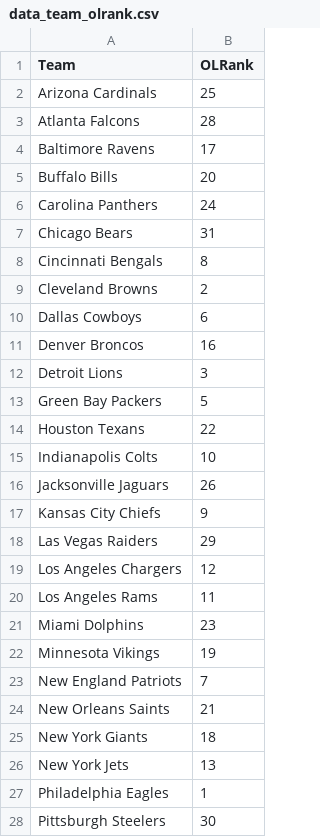
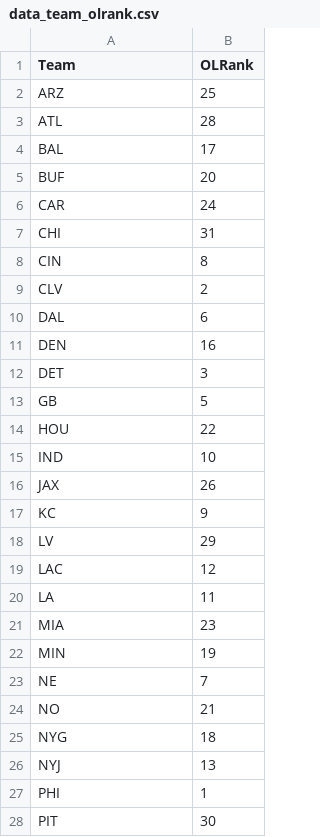
Before and after one commit to ChinaiArman/Fantasy-Football-Analyzer, a CSV file: 2021_data/data_team_olrank.csv, drawn as a sheet; only a part is shown; the diff covers the shown part only.

Commit message:
Add olrank to dataframe

```diff
--- a/2021_data/data_team_olrank.csv
+++ b/2021_data/data_team_olrank.csv
@@ -1,28 +1,28 @@
 Team,OLRank
-Arizona Cardinals,25
-Atlanta Falcons,28
-Baltimore Ravens,17
-Buffalo Bills,20
-Carolina Panthers,24
-Chicago Bears,31
-Cincinnati Bengals,8
-Cleveland Browns,2
-Dallas Cowboys,6
-Denver Broncos,16
-Detroit Lions,3
-Green Bay Packers,5
-Houston Texans,22
-Indianapolis Colts,10
-Jacksonville Jaguars,26
-Kansas City Chiefs,9
-Las Vegas Raiders,29
-Los Angeles Chargers,12
-Los Angeles Rams,11
-Miami Dolphins,23
-Minnesota Vikings,19
-New England Patriots,7
-New Orleans Saints,21
-New York Giants,18
-New York Jets,13
-Philadelphia Eagles,1
-Pittsburgh Steelers,30
+ARZ,25
+ATL,28
+BAL,17
+BUF,20
+CAR,24
+CHI,31
+CIN,8
+CLV,2
+DAL,6
+DEN,16
+DET,3
+GB,5
+HOU,22
+IND,10
+JAX,26
+KC,9
+LV,29
+LAC,12
+LA,11
+MIA,23
+MIN,19
+NE,7
+NO,21
+NYG,18
+NYJ,13
+PHI,1
+PIT,30
```
Also changed, not shown: 5 edited cells elsewhere in this file, 1 other file.
